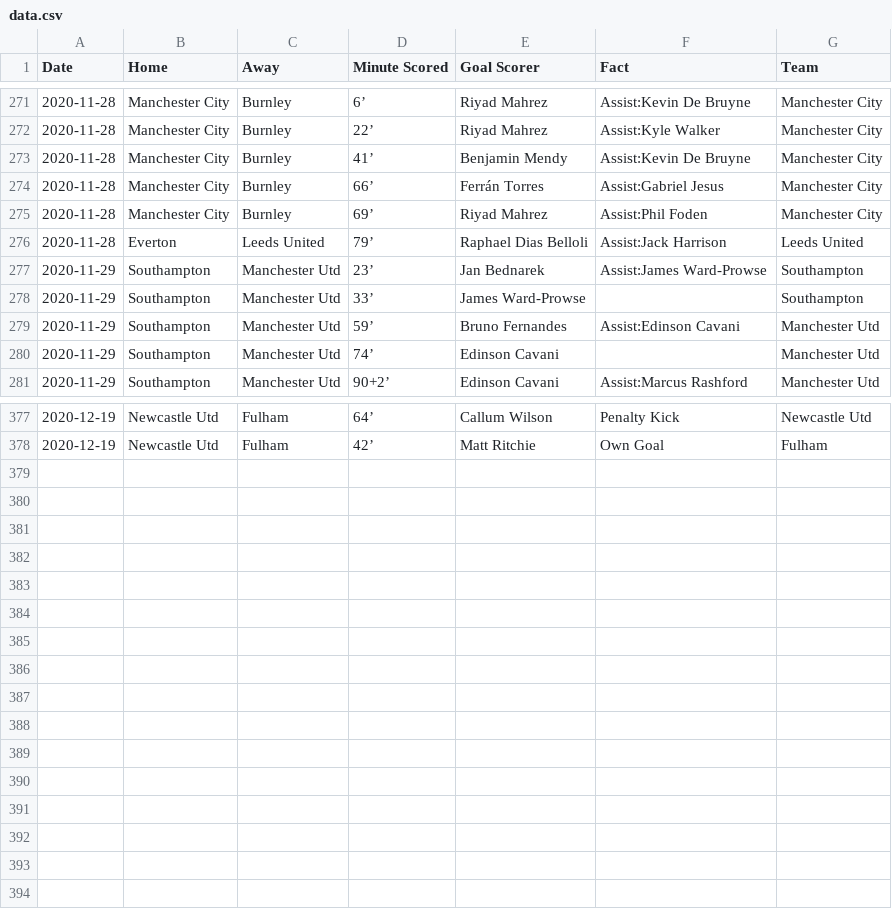
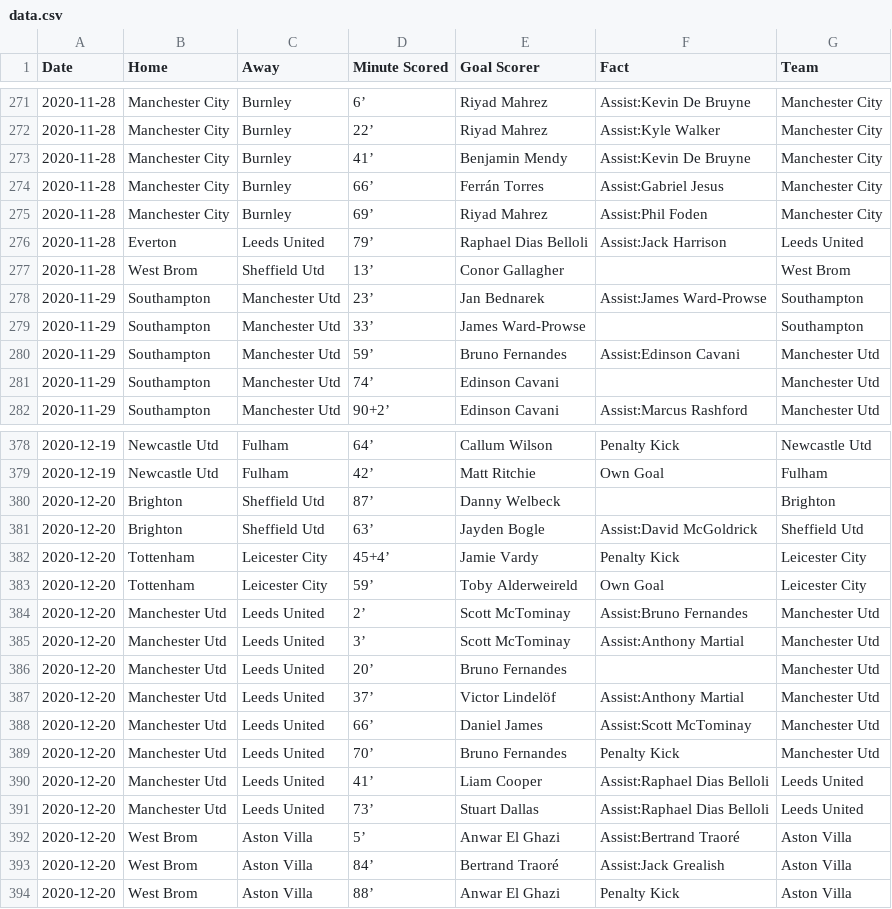
Before and after one commit to marvel308/marvel308.github.io, a CSV file: data.csv, drawn as a sheet; only a part is shown, gaps mark what is left out.

```diff
--- a/data.csv
+++ b/data.csv
@@ -276,2 +276,3 @@ Date,Home,Away,Minute Scored,Goal Scorer,Fact,Team
 2020-11-28,Everton,Leeds United,79’,Raphael Dias Belloli,Assist:Jack Harrison,Leeds United
+2020-11-28,West Brom,Sheffield Utd,13’,Conor Gallagher,,West Brom
 2020-11-29,Southampton,Manchester Utd,23’,Jan Bednarek,Assist:James Ward-Prowse,Southampton
@@ -378 +379,16 @@ Date,Home,Away,Minute Scored,Goal Scorer,Fact,Team
 2020-12-19,Newcastle Utd,Fulham,42’,Matt Ritchie,Own Goal,Fulham
+2020-12-20,Brighton,Sheffield Utd,87’,Danny Welbeck,,Brighton
+2020-12-20,Brighton,Sheffield Utd,63’,Jayden Bogle,Assist:David McGoldrick,Sheffield Utd
+2020-12-20,Tottenham,Leicester City,45+4’,Jamie Vardy,Penalty Kick,Leicester City
+2020-12-20,Tottenham,Leicester City,59’,Toby Alderweireld,Own Goal,Leicester City
+2020-12-20,Manchester Utd,Leeds United,2’,Scott McTominay,Assist:Bruno Fernandes,Manchester Utd
+2020-12-20,Manchester Utd,Leeds United,3’,Scott McTominay,Assist:Anthony Martial,Manchester Utd
+2020-12-20,Manchester Utd,Leeds United,20’,Bruno Fernandes,,Manchester Utd
+2020-12-20,Manchester Utd,Leeds United,37’,Victor Lindelöf,Assist:Anthony Martial,Manchester Utd
+2020-12-20,Manchester Utd,Leeds United,66’,Daniel James,Assist:Scott McTominay,Manchester Utd
+2020-12-20,Manchester Utd,Leeds United,70’,Bruno Fernandes,Penalty Kick,Manchester Utd
+2020-12-20,Manchester Utd,Leeds United,41’,Liam Cooper,Assist:Raphael Dias Belloli,Leeds United
+2020-12-20,Manchester Utd,Leeds United,73’,Stuart Dallas,Assist:Raphael Dias Belloli,Leeds United
+2020-12-20,West Brom,Aston Villa,5’,Anwar El Ghazi,Assist:Bertrand Traoré,Aston Villa
+2020-12-20,West Brom,Aston Villa,84’,Bertrand Traoré,Assist:Jack Grealish,Aston Villa
+2020-12-20,West Brom,Aston Villa,88’,Anwar El Ghazi,Penalty Kick,Aston Villa
```
Also changed, not shown: critical_data.csv.
